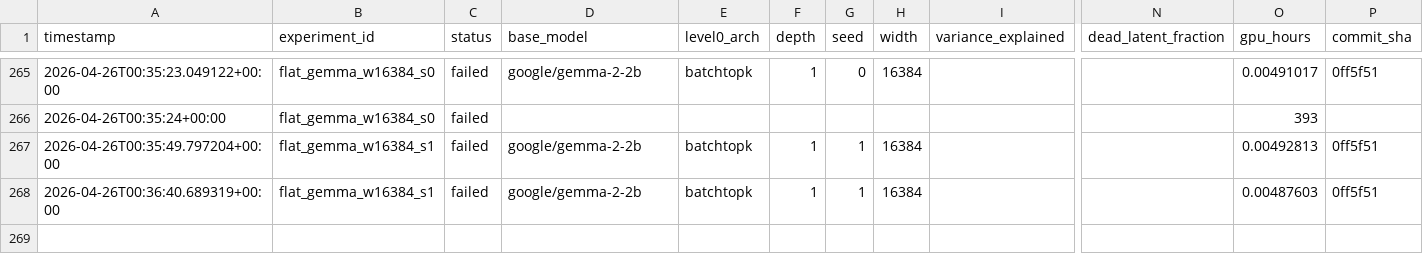
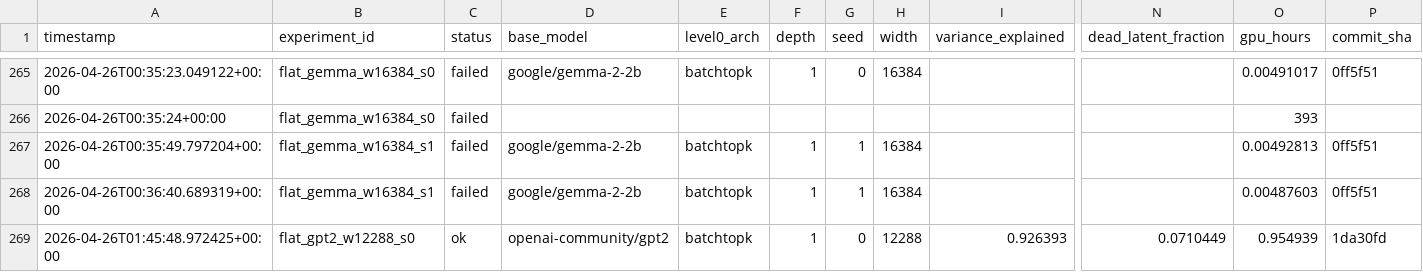
Before and after one commit to aragorn-w/sae-recursive-depth, a TSV file: experiments/results.tsv, drawn as a sheet; only a part is shown, gaps mark what is left out; rows hold the shown columns only; the diff names each change by its address in the sheet, - before the commit and + after, or states it on an @@ line.

Commit message:
[SAE-LOOP] flat_gpt2_w12288_s0 complete VE=0.926393 PW-MCC=NA

```diff
--- a/experiments/results.tsv
+++ b/experiments/results.tsv
+row 269: 2026-04-26T01:45:48.972425+00:00 | flat_gpt2_w12288_s0 | ok | openai-community/gpt2 | batchtopk | 1 | 0 | 12288 | 0.926393 | 0.0710449 | 0.954939 | 1da30fd
```
Also changed, not shown: experiments/gates.tsv, 1 other file.
